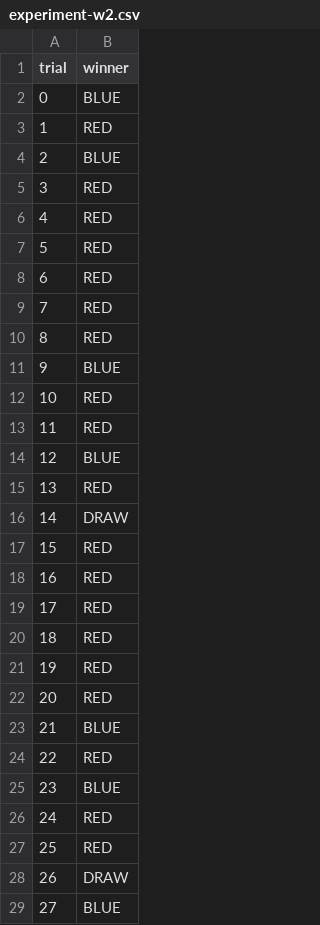
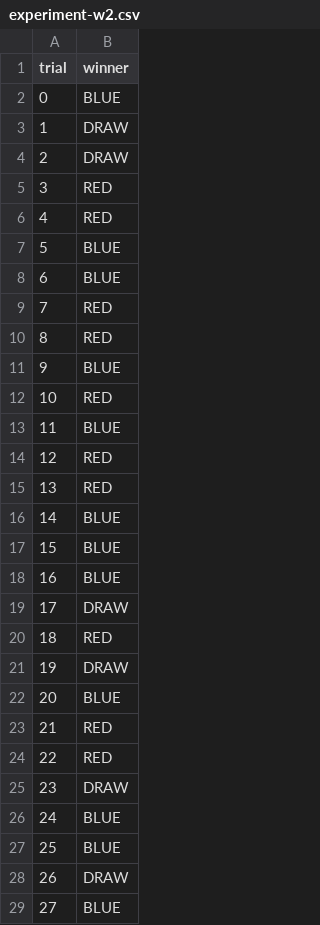
Before and after one commit to GrapesGoober/flanker, a CSV file: scripts/experiment_results/experiment-w2.csv, drawn as a sheet; only a part is shown; the diff covers the shown part only.

```diff
--- a/scripts/experiment_results/experiment-w2.csv
+++ b/scripts/experiment_results/experiment-w2.csv
@@ -2,8 +2,8 @@ trial,winner
 0,BLUE
-1,RED
-2,BLUE
+1,DRAW
+2,DRAW
 3,RED
 4,RED
-5,RED
-6,RED
+5,BLUE
+6,BLUE
 7,RED
@@ -12,17 +12,17 @@ trial,winner
 10,RED
-11,RED
-12,BLUE
+11,BLUE
+12,RED
 13,RED
-14,DRAW
-15,RED
-16,RED
-17,RED
+14,BLUE
+15,BLUE
+16,BLUE
+17,DRAW
 18,RED
-19,RED
-20,RED
-21,BLUE
+19,DRAW
+20,BLUE
+21,RED
 22,RED
-23,BLUE
-24,RED
-25,RED
+23,DRAW
+24,BLUE
+25,BLUE
 26,DRAW
```
Also changed, not shown: 132 edited cells elsewhere in this file, scripts/experiment_results/experiment-w1.csv, 2 other files.
